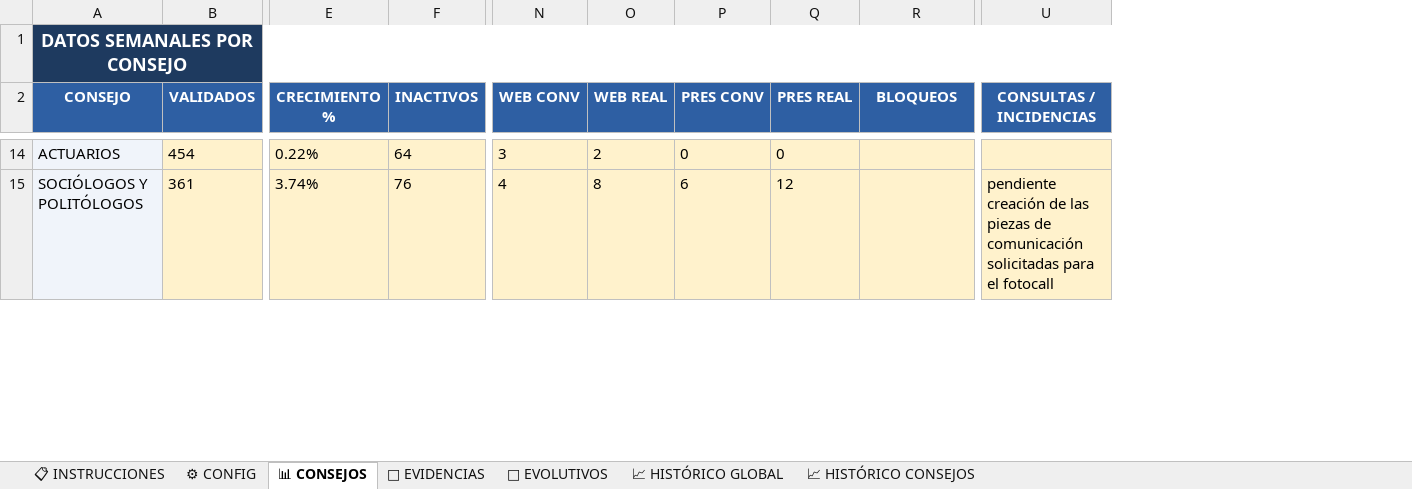
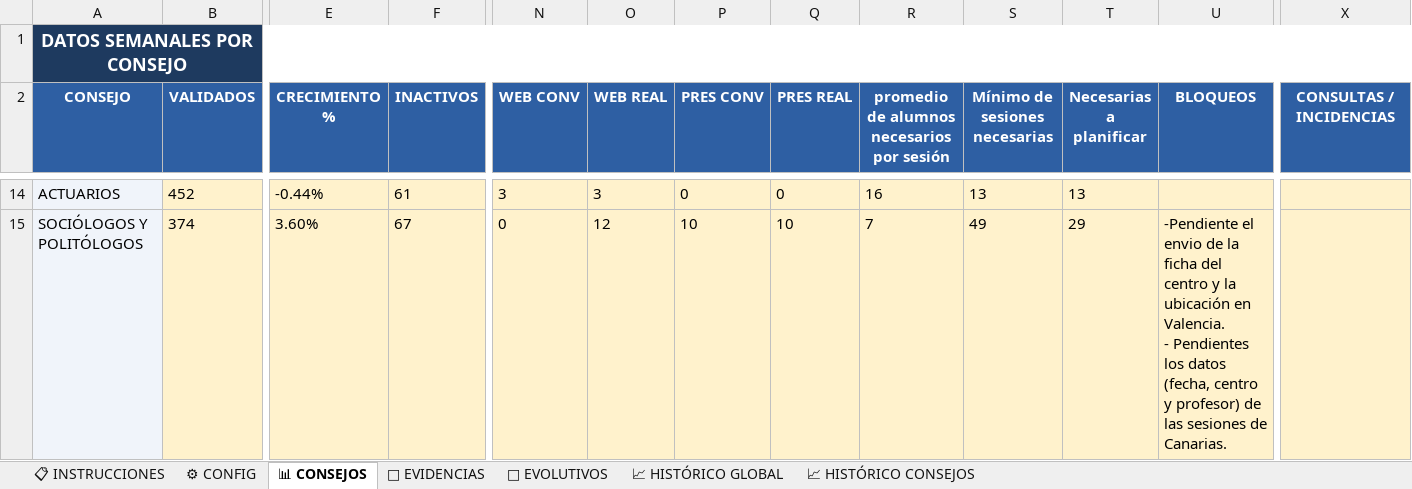
Before and after one commit to rinconrobertoj-oss/dashboard_V5, an Excel workbook: data/informe.xlsx, sheet 📊 CONSEJOS, drawn as a sheet; only a part is shown, gaps mark what is left out; values as stored, in another font and other column widths than the file's, no borders; addresses are those after the commit; ↵ is a line break in a cell; the diff covers the shown part only; the diff names each change by its address in the sheet, - before the commit and + after, or states it on an @@ line.

```diff
--- a/data/informe.xlsx (sheet 📊 CONSEJOS)
+++ b/data/informe.xlsx (sheet 📊 CONSEJOS)
+column R, row 2: promedio de alumnos necesarios por sesión; rows 14-15: 16 | 7
+column S (Mínimo de sesiones necesarias), rows 14-15: 13 | 49
+column T (Necesarias a planificar), rows 14-15: 13 | 29
-B14 (VALIDADOS): 454
+B14 (VALIDADOS): 452
-E14 (CRECIMIENTO %): 0.22%
+E14 (CRECIMIENTO %): -0.44%
-F14 (INACTIVOS): 64
+F14 (INACTIVOS): 61
-O14 (WEB REAL): 2
+O14 (WEB REAL): 3
-B15 (VALIDADOS): 361
+B15 (VALIDADOS): 374
-E15 (CRECIMIENTO %): 3.74%
+E15 (CRECIMIENTO %): 3.60%
-F15 (INACTIVOS): 76
+F15 (INACTIVOS): 67
-N15 (WEB CONV): 4
+N15 (WEB CONV): 0
-O15 (WEB REAL): 8
+O15 (WEB REAL): 12
-P15 (PRES CONV): 6
+P15 (PRES CONV): 10
-Q15 (PRES REAL): 12
+Q15 (PRES REAL): 10
-U15 (BLOQUEOS): (empty)
+U15 (BLOQUEOS): -Pendiente el envio de la ficha del centro y la ubicación en Valencia. ↵ - Pendientes los datos (fecha, centro y profesor) de las sesiones de Canarias.
-X15 (CONSULTAS / INCIDENCIAS): pendiente creación de las piezas de comunicación solicitadas para el fotocall
+X15 (CONSULTAS / INCIDENCIAS): (empty)
```
Also changed, not shown: 127 edited cells elsewhere in this sheet, sheet 📁 EVIDENCIAS, sheet 📈 HISTÓRICO CONSEJOS, sheet 🚀 EVOLUTIVOS, sheet 📈 HISTÓRICO GLOBAL, sheet ⚙ CONFIG, 1 other file.
